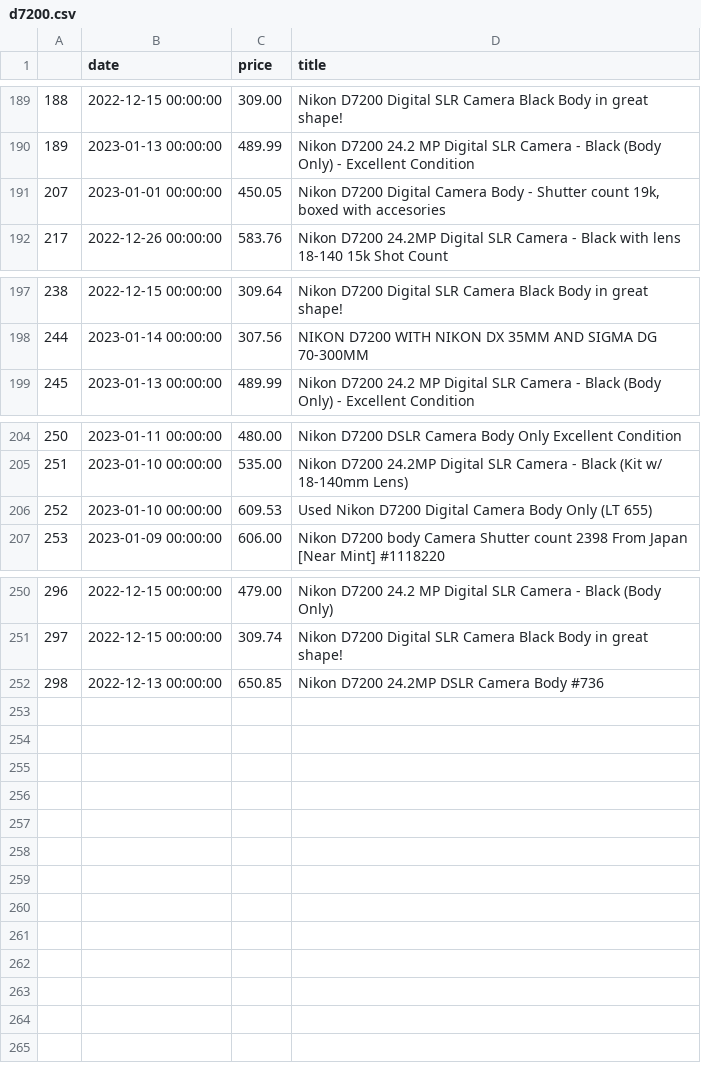
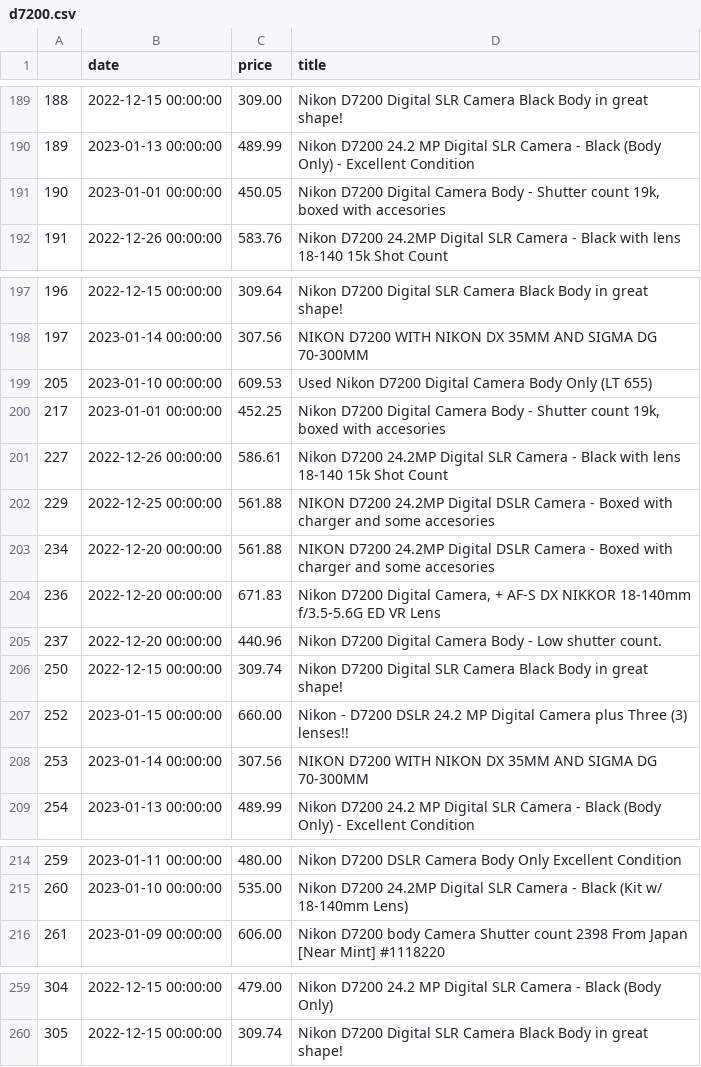
Before and after one commit to kobesar/ebaytracker, a CSV file: data/d7200.csv, drawn as a sheet; only a part is shown, gaps mark what is left out; removed rows and columns are numbered as before the commit, all else as after; the diff names each change by its address in the sheet, - before the commit and + after, or states it on an @@ line.

```diff
--- a/data/d7200.csv
+++ b/data/d7200.csv
@@ column A renumbered between rows 191 and 260 @@
@@ row 206 moved to row 199: 205 @@
+row 200: 217 | 2023-01-01 00:00:00 | 452.25 | Nikon D7200 Digital Camera Body - Shutter count 19k, boxed with accesories
+row 201: 227 | 2022-12-26 00:00:00 | 586.61 | Nikon D7200 24.2MP Digital SLR Camera - Black with lens 18-140 15k Shot Count
+row 202: 229 | 2022-12-25 00:00:00 | 561.88 | NIKON D7200 24.2MP Digital DSLR Camera - Boxed with charger and some accesories
+row 203: 234 | 2022-12-20 00:00:00 | 561.88 | NIKON D7200 24.2MP Digital DSLR Camera - Boxed with charger and some accesories
+row 204: 236 | 2022-12-20 00:00:00 | 671.83 | Nikon D7200 Digital Camera, + AF-S DX NIKKOR 18-140mm f/3.5-5.6G ED VR Lens
+row 205: 237 | 2022-12-20 00:00:00 | 440.96 | Nikon D7200 Digital Camera Body - Low shutter count.
+row 206: 250 | 2022-12-15 00:00:00 | 309.74 | Nikon D7200 Digital SLR Camera Black Body in great shape!
+row 207: 252 | 2023-01-15 00:00:00 | 660.00 | Nikon - D7200 DSLR 24.2 MP Digital Camera plus Three (3) lenses!!
+row 208: 253 | 2023-01-14 00:00:00 | 307.56 | NIKON D7200 WITH NIKON DX 35MM AND SIGMA DG 70-300MM
-row 252: 298 | 2022-12-13 00:00:00 | 650.85 | Nikon D7200 24.2MP DSLR Camera Body #736
```
Also changed, not shown: data/full_data.csv, data/tamron2470.csv.
